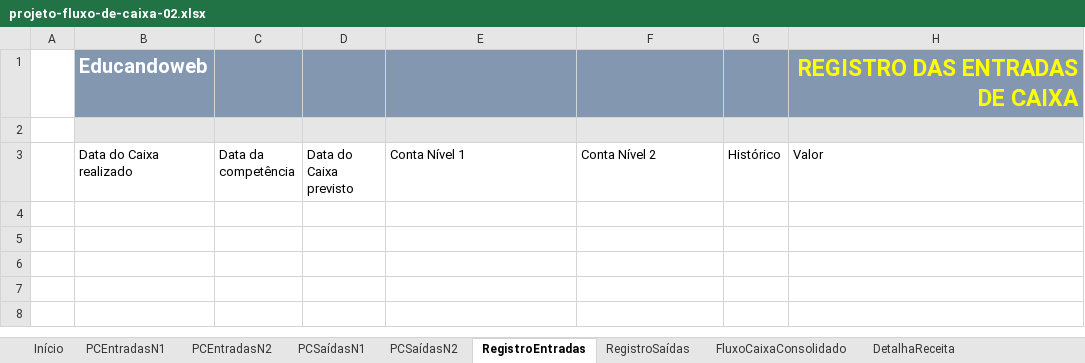
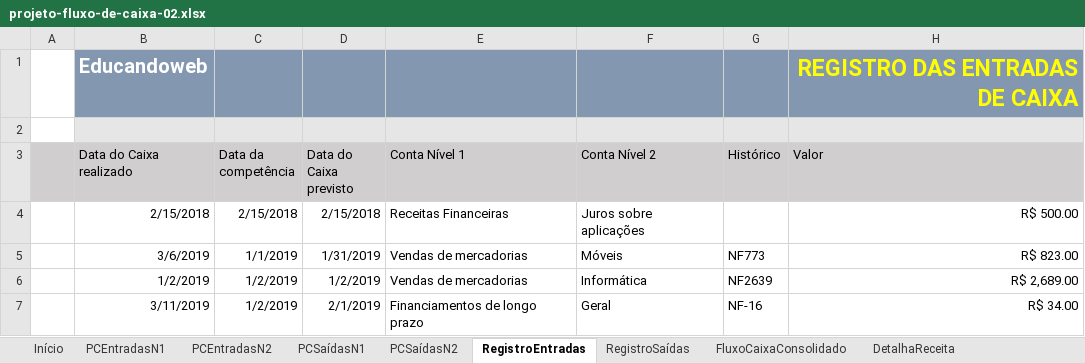
Before and after one commit to FelipeSperanza/Curso-Excel, an Excel workbook: Modulo 14 [PROJETO] - Projeto Fluxo de caixa/projeto-fluxo-de-caixa-02.xlsx, sheet RegistroEntradas, drawn as a sheet; values as stored, in another font and other column widths than the file's, no borders; charts and pictures and table styles not drawn; the diff names each change by its address in the sheet, - before the commit and + after, or states it on an @@ line.

Commit message:
Validação conta Nivel 2 (RegistroEntradas)

```diff
--- a/Modulo 14 [PROJETO] - Projeto Fluxo de caixa/projeto-fluxo-de-caixa-02.xlsx (sheet RegistroEntradas)
+++ b/Modulo 14 [PROJETO] - Projeto Fluxo de caixa/projeto-fluxo-de-caixa-02.xlsx (sheet RegistroEntradas)
-A3:H3 fill: none
+A3:H3 fill: #D0CECE
+row 4:  | 2/15/2018 | 2/15/2018 | 2/15/2018 | Receitas Financeiras | Juros sobre aplicações |  | R$ 500.00
+row 5:  | 3/6/2019 | 1/1/2019 | 1/31/2019 | Vendas de mercadorias | Móveis | NF773 | R$ 823.00
+row 6:  | 1/2/2019 | 1/2/2019 | 1/2/2019 | Vendas de mercadorias | Informática | NF2639 | R$ 2,689.00
+row 7:  | 3/11/2019 | 1/2/2019 | 2/1/2019 | Financiamentos de longo prazo | Geral | NF-16 | R$ 34.00
```
Also changed, not shown: sheet PCEntradasN2.
